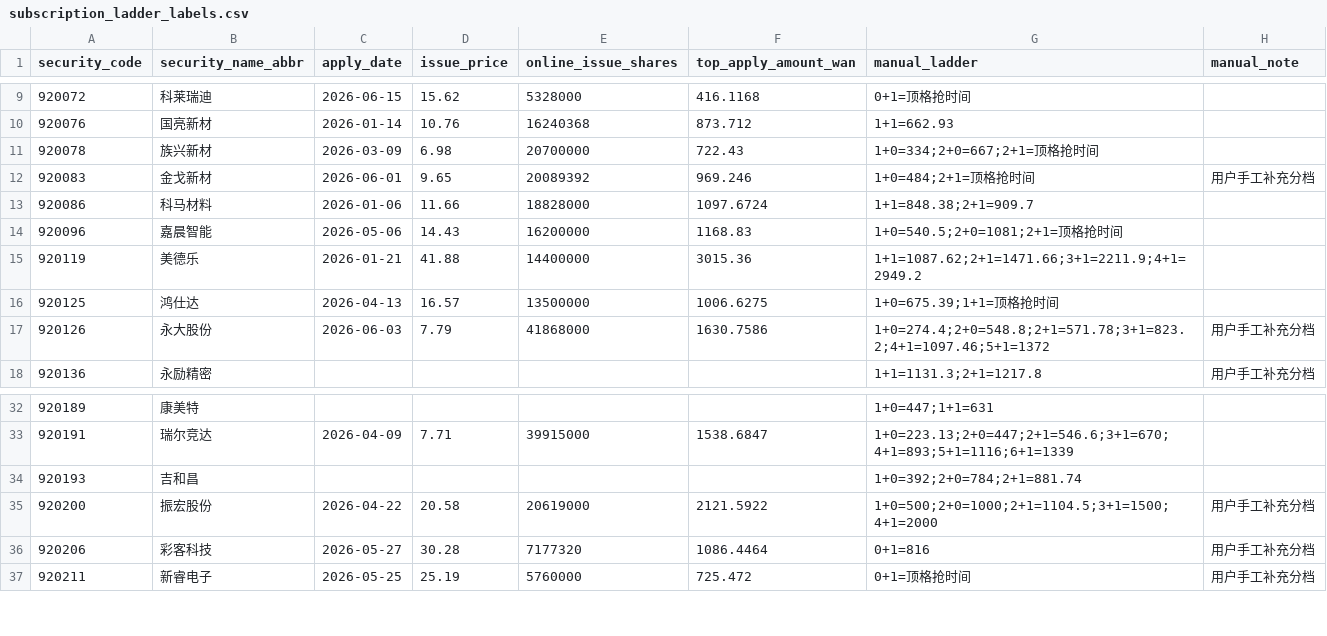
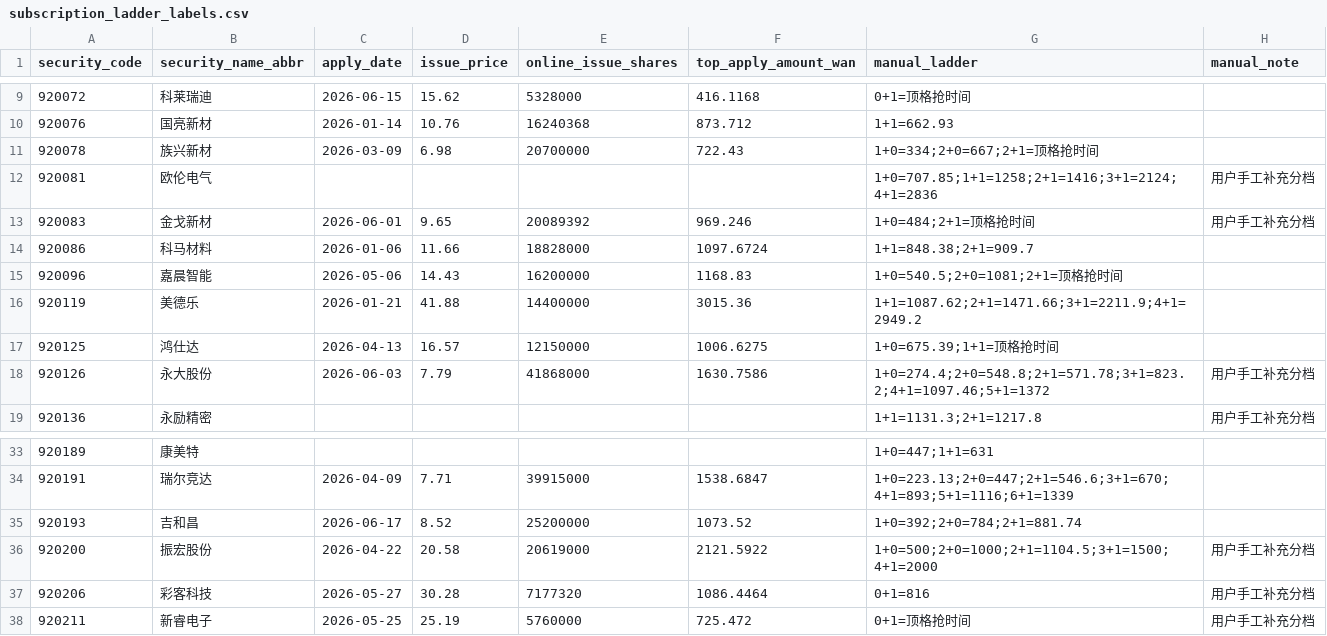
Before and after one commit to viconia828/BJ_IPO, a CSV file: data/offline_tuning/subscription_ladder_labels.csv, drawn as a sheet; only a part is shown, gaps mark what is left out.

```diff
--- a/data/offline_tuning/subscription_ladder_labels.csv
+++ b/data/offline_tuning/subscription_ladder_labels.csv
@@ -11,2 +11,3 @@
 920078,族兴新材,2026-03-09,6.98,20700000,722.43,1+0=334;2+0=667;2+1=顶格抢时间,
+920081,欧伦电气,,,,,1+0=707.85;1+1=1258;2+1=1416;3+1=2124;4+1=2836,用户手工补充分档
 920083,金戈新材,2026-06-01,9.65,20089392,969.246,1+0=484;2+1=顶格抢时间,用户手工补充分档
@@ -15,3 +16,3 @@
 920119,美德乐,2026-01-21,41.88,14400000,3015.36,1+1=1087.62;2+1=1471.66;3+1=2211.9;4+1=2949.2,
-920125,鸿仕达,2026-04-13,16.57,13500000,1006.6275,1+0=675.39;1+1=顶格抢时间,
+920125,鸿仕达,2026-04-13,16.57,12150000,1006.6275,1+0=675.39;1+1=顶格抢时间,
 920126,永大股份,2026-06-03,7.79,41868000,1630.7586,1+0=274.4;2+0=548.8;2+1=571.78;3+1=823.2;4+1=1097.46;5+1=1372,用户手工补充分档
@@ -33,3 +34,3 @@
 920191,瑞尔竞达,2026-04-09,7.71,39915000,1538.6847,1+0=223.13;2+0=447;2+1=546.6;3+1=670;4+1=893;5+1=1116;6+1=1339,
-920193,吉和昌,,,,,1+0=392;2+0=784;2+1=881.74,
+920193,吉和昌,2026-06-17,8.52,25200000,1073.52,1+0=392;2+0=784;2+1=881.74,
 920200,振宏股份,2026-04-22,20.58,20619000,2121.5922,1+0=500;2+0=1000;2+1=1104.5;3+1=1500;4+1=2000,用户手工补充分档
```
Also changed, not shown: data/offline_tuning/account_pool_history_points.csv, data/offline_tuning/subscription_history_sample.csv, 23 other files.
